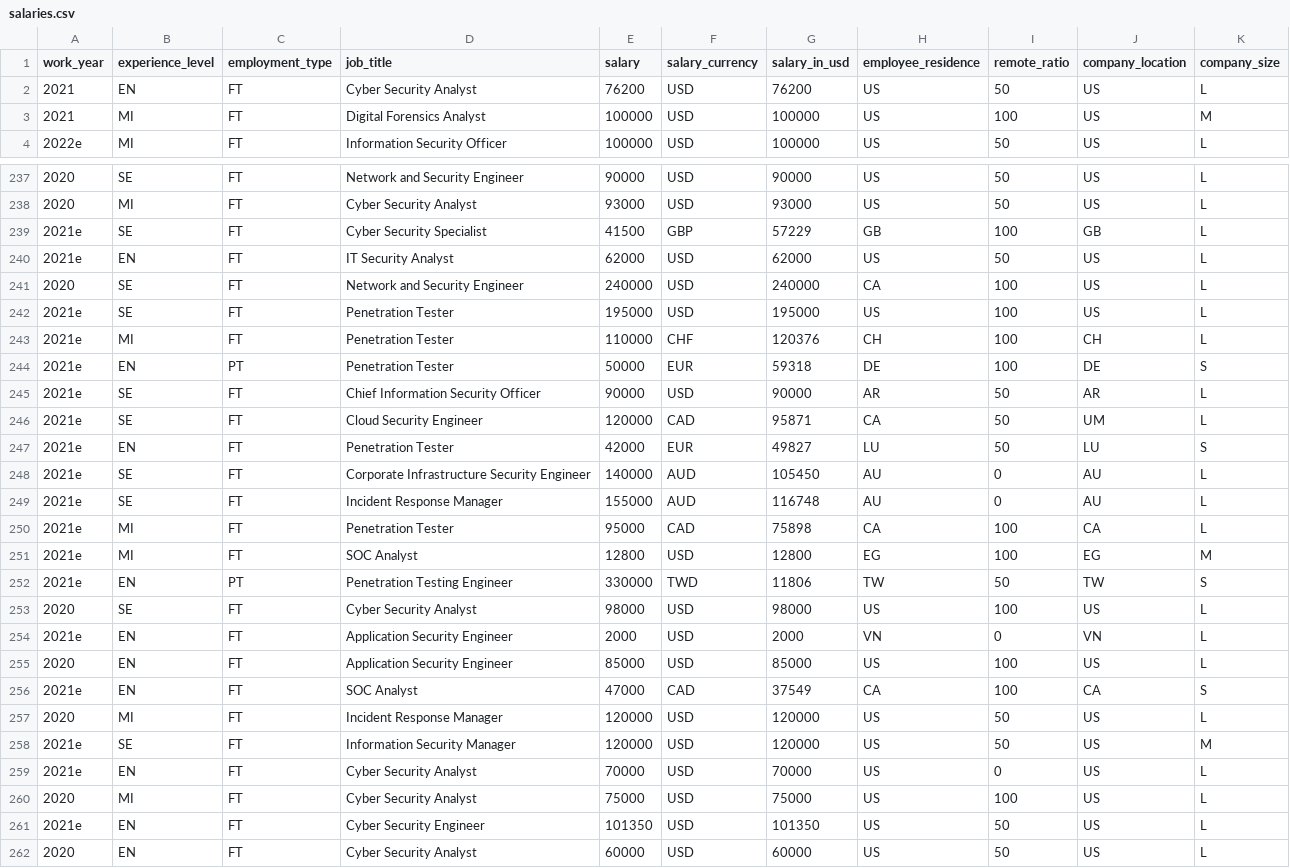
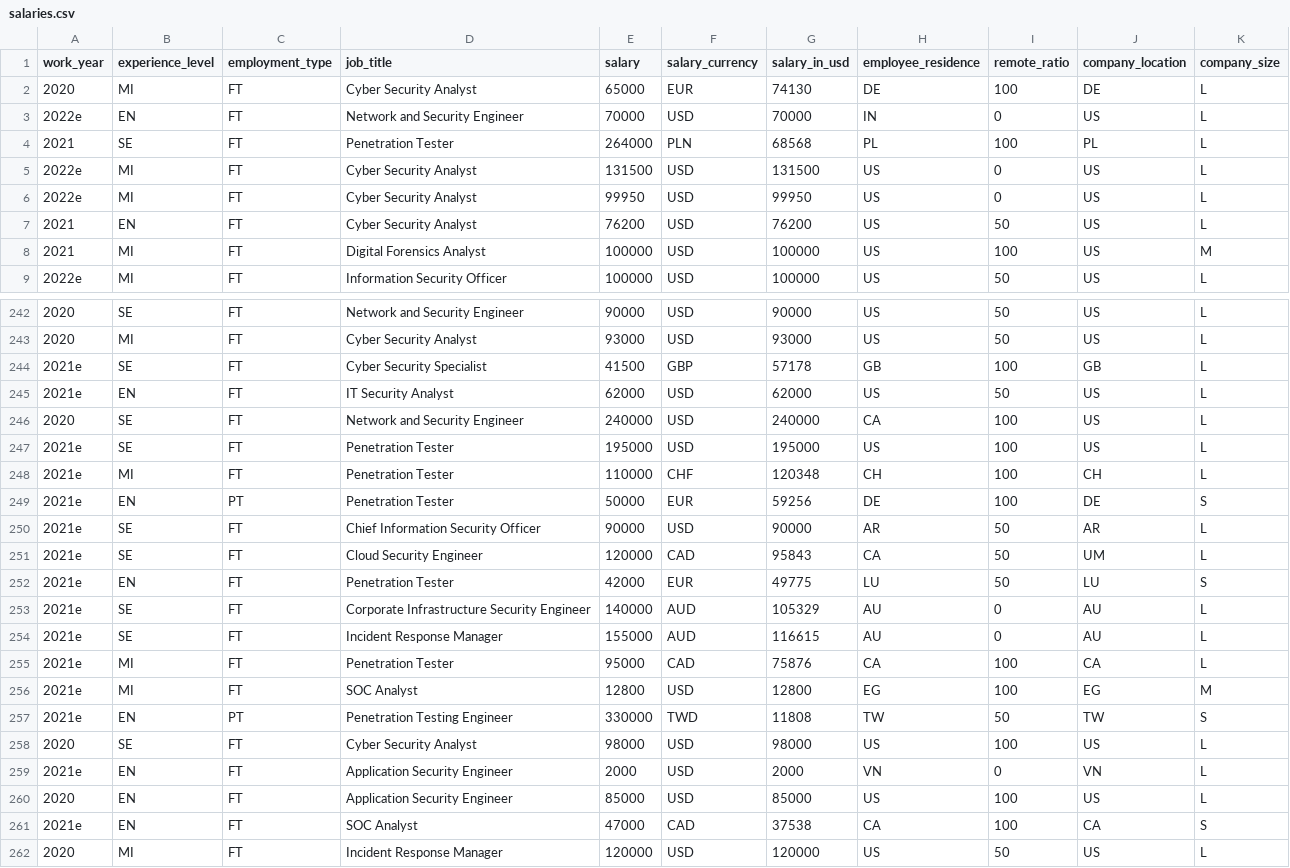
Before and after one commit to foorilla/infosec-jobs-com-salaries, a CSV file: salaries.csv, drawn as a sheet; only a part is shown, gaps mark what is left out; the shorter side is filled out with more unchanged rows; the diff covers the shown part only.

Commit message:
Update salaries data.

```diff
--- a/salaries.csv
+++ b/salaries.csv
@@ -1,2 +1,7 @@
 work_year,experience_level,employment_type,job_title,salary,salary_currency,salary_in_usd,employee_residence,remote_ratio,company_location,company_size
+2020,MI,FT,Cyber Security Analyst,65000,EUR,74130,DE,100,DE,L
+2022e,EN,FT,Network and Security Engineer,70000,USD,70000,IN,0,US,L
+2021,SE,FT,Penetration Tester,264000,PLN,68568,PL,100,PL,L
+2022e,MI,FT,Cyber Security Analyst,131500,USD,131500,US,0,US,L
+2022e,MI,FT,Cyber Security Analyst,99950,USD,99950,US,0,US,L
 2021,EN,FT,Cyber Security Analyst,76200,USD,76200,US,50,US,L
@@ -238,3 +243,3 @@ work_year,experience_level,employment_type,job_title,salary,salary_currency,sala
 2020,MI,FT,Cyber Security Analyst,93000,USD,93000,US,50,US,L
-2021e,SE,FT,Cyber Security Specialist,41500,GBP,57229,GB,100,GB,L
+2021e,SE,FT,Cyber Security Specialist,41500,GBP,57178,GB,100,GB,L
 2021e,EN,FT,IT Security Analyst,62000,USD,62000,US,50,US,L
@@ -242,12 +247,12 @@ work_year,experience_level,employment_type,job_title,salary,salary_currency,sala
 2021e,SE,FT,Penetration Tester,195000,USD,195000,US,100,US,L
-2021e,MI,FT,Penetration Tester,110000,CHF,120376,CH,100,CH,L
-2021e,EN,PT,Penetration Tester,50000,EUR,59318,DE,100,DE,S
+2021e,MI,FT,Penetration Tester,110000,CHF,120348,CH,100,CH,L
+2021e,EN,PT,Penetration Tester,50000,EUR,59256,DE,100,DE,S
 2021e,SE,FT,Chief Information Security Officer,90000,USD,90000,AR,50,AR,L
-2021e,SE,FT,Cloud Security Engineer,120000,CAD,95871,CA,50,UM,L
-2021e,EN,FT,Penetration Tester,42000,EUR,49827,LU,50,LU,S
-2021e,SE,FT,Corporate Infrastructure Security Engineer,140000,AUD,105450,AU,0,AU,L
-2021e,SE,FT,Incident Response Manager,155000,AUD,116748,AU,0,AU,L
-2021e,MI,FT,Penetration Tester,95000,CAD,75898,CA,100,CA,L
+2021e,SE,FT,Cloud Security Engineer,120000,CAD,95843,CA,50,UM,L
+2021e,EN,FT,Penetration Tester,42000,EUR,49775,LU,50,LU,S
+2021e,SE,FT,Corporate Infrastructure Security Engineer,140000,AUD,105329,AU,0,AU,L
+2021e,SE,FT,Incident Response Manager,155000,AUD,116615,AU,0,AU,L
+2021e,MI,FT,Penetration Tester,95000,CAD,75876,CA,100,CA,L
 2021e,MI,FT,SOC Analyst,12800,USD,12800,EG,100,EG,M
-2021e,EN,PT,Penetration Testing Engineer,330000,TWD,11806,TW,50,TW,S
+2021e,EN,PT,Penetration Testing Engineer,330000,TWD,11808,TW,50,TW,S
 2020,SE,FT,Cyber Security Analyst,98000,USD,98000,US,100,US,L
@@ -255,3 +260,3 @@ work_year,experience_level,employment_type,job_title,salary,salary_currency,sala
 2020,EN,FT,Application Security Engineer,85000,USD,85000,US,100,US,L
-2021e,EN,FT,SOC Analyst,47000,CAD,37549,CA,100,CA,S
+2021e,EN,FT,SOC Analyst,47000,CAD,37538,CA,100,CA,S
 2020,MI,FT,Incident Response Manager,120000,USD,120000,US,50,US,L
```
Also changed, not shown: 107 edited cells elsewhere in this file, 1 other file.
